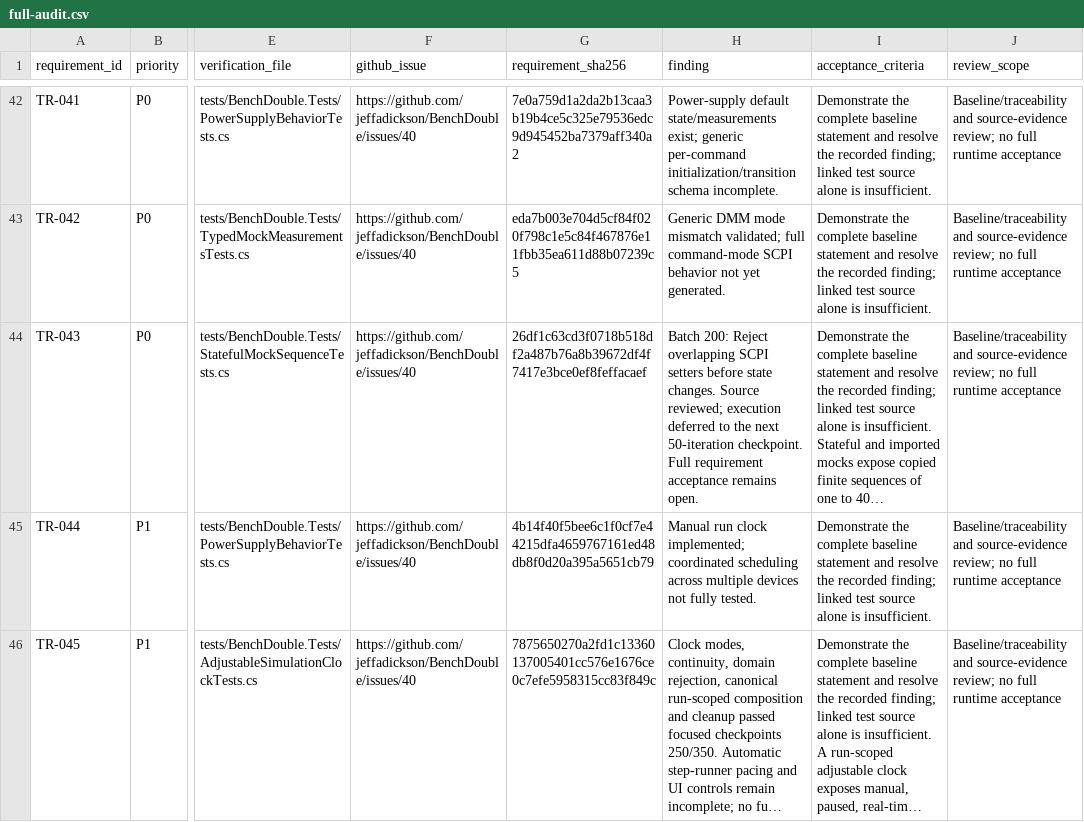
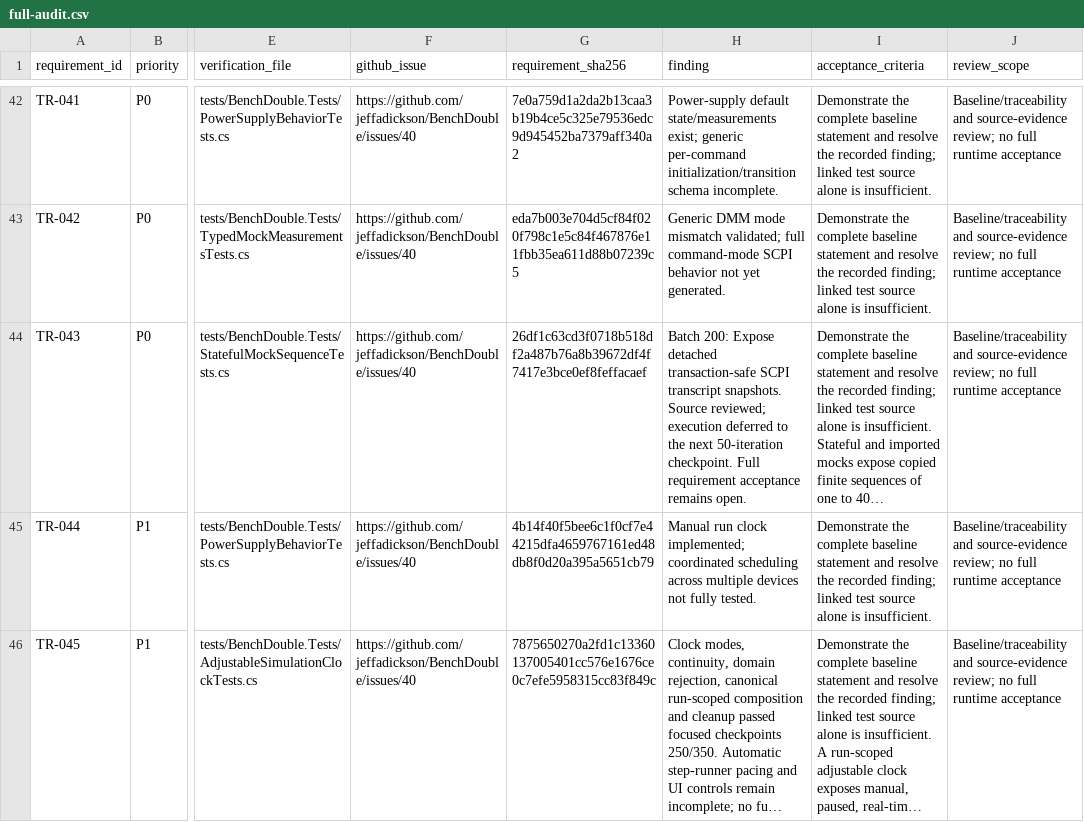
Before and after one commit to jeffadickson/BenchForge, a CSV file: requirements/full-audit.csv, drawn as a sheet; only a part is shown, gaps mark what is left out; long unchanged cells end in …; the diff names each change by its address in the sheet, - before the commit and + after, or states it on an @@ line.

```diff
--- a/requirements/full-audit.csv
+++ b/requirements/full-audit.csv
-H44 (finding): Batch 200: Reject overlapping SCPI setters before state changes. Source reviewed;…
+H44 (finding): Batch 200: Expose detached transaction-safe SCPI transcript snapshots. Source reviewed;…
```
Also changed, not shown: 3 other files.
